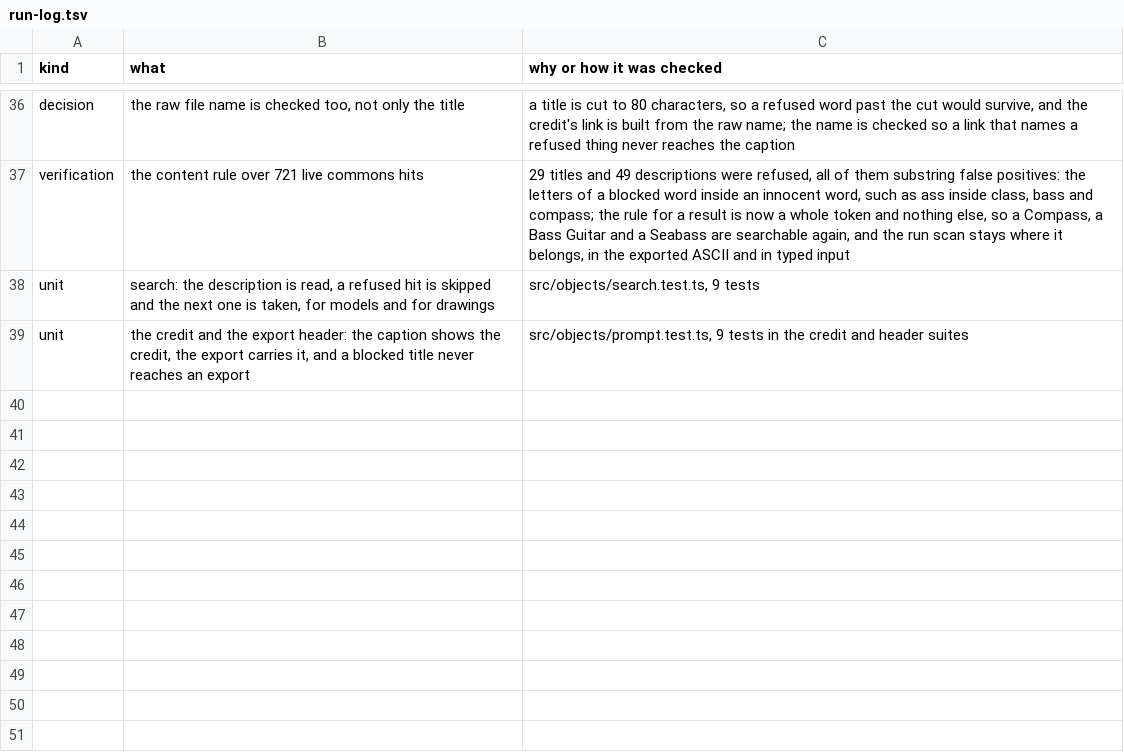
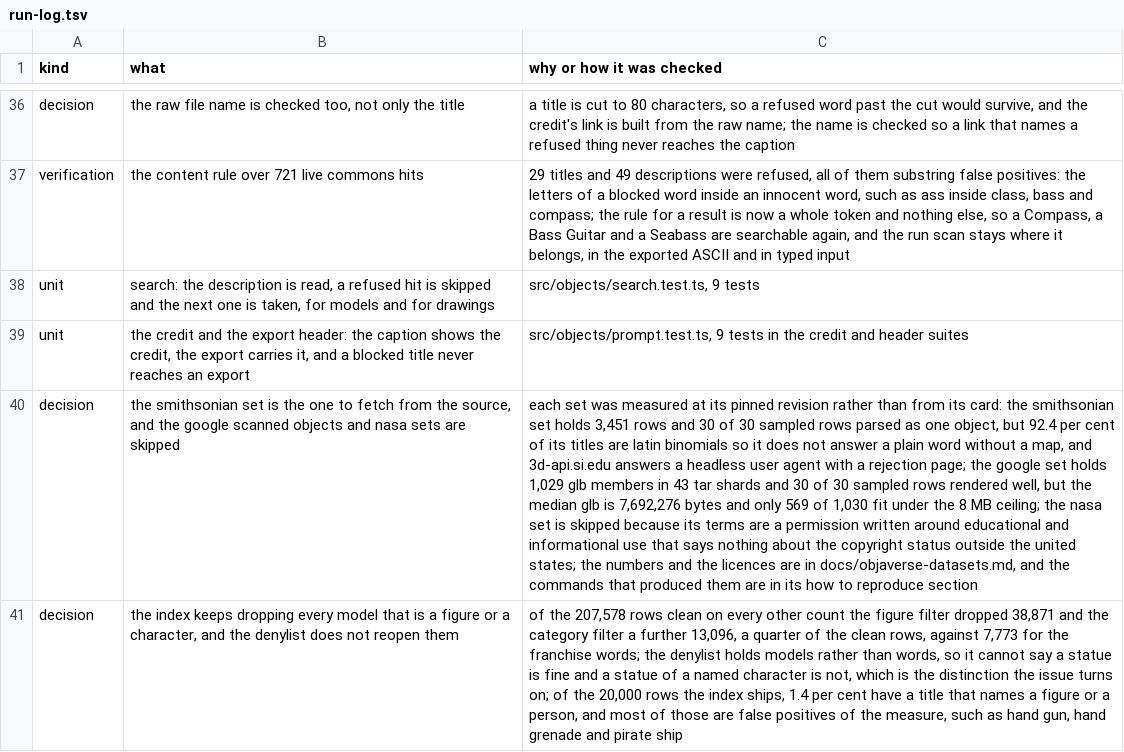
Before and after one commit to mberrys/gen-ascii, a TSV file: docs/run-log.tsv, drawn as a sheet; only a part is shown, gaps mark what is left out; the diff names each change by its address in the sheet, - before the commit and + after, or states it on an @@ line.

Commit message:
Record the dataset evaluation and the figures decision in the run log
The evaluation and the decision both landed with their findings in
docs/, but neither reached the decision trail, and the run log is
where a reader looks for why a decision was made and what it was
checked against.

One row for the three hub datasets, with the measured numbers rather
than the adjectives, and one for the figures decision, with the
counts that decided it.

```diff
--- a/docs/run-log.tsv
+++ b/docs/run-log.tsv
+row 40: decision | the smithsonian set is the one to fetch from the source, and the google scanned objects and nasa sets are skipped | each set was measured at its pinned revision rather than from its card: the smithsonian set holds 3,451 rows and 30 of 30 sampled rows parsed as one object, but 92.4 per cent of its titles are latin binomials so it does not answer a plain word without a map, and 3d-api.si.edu answers a headless user agent with a rejection page; the google set holds 1,029 glb members in 43 tar shards and 30 of 30 sampled rows rendered well, but the median glb is 7,692,276 bytes and only 569 of 1,030 fit under the 8 MB ceiling; the nasa set is skipped because its terms are a permission written around educational and informational use that says nothing about the copyright status outside the united states; the numbers and the licences are in docs/objaverse-datasets.md, and the commands that produced them are in its how to reproduce section
+row 41: decision | the index keeps dropping every model that is a figure or a character, and the denylist does not reopen them | of the 207,578 rows clean on every other count the figure filter dropped 38,871 and the category filter a further 13,096, a quarter of the clean rows, against 7,773 for the franchise words; the denylist holds models rather than words, so it cannot say a statue is fine and a statue of a named character is not, which is the distinction the issue turns on; of the 20,000 rows the index ships, 1.4 per cent have a title that names a figure or a person, and most of those are false positives of the measure, such as hand gun, hand grenade and pirate ship
```
